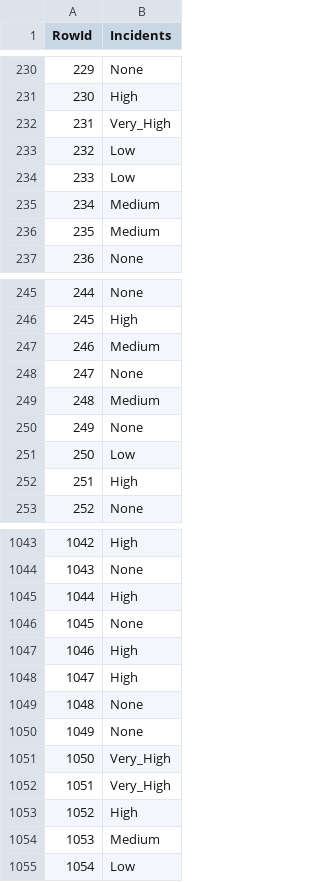
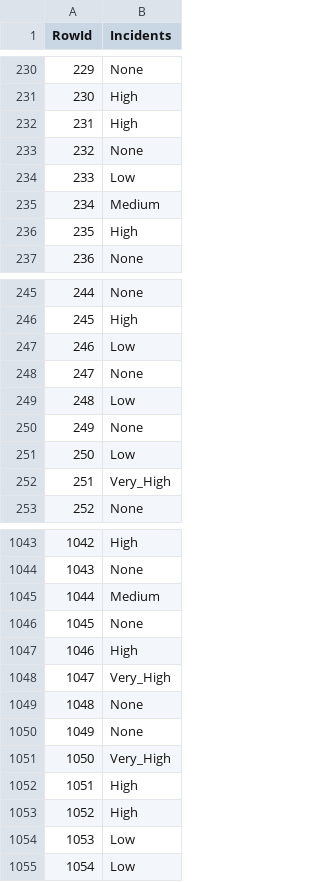
Before and after one commit to vascoliveira2511/DAA, a CSV file: competicao/submission.csv, drawn as a sheet; only a part is shown, gaps mark what is left out; the diff covers the shown part only.

```diff
--- a/competicao/submission.csv
+++ b/competicao/submission.csv
@@ -231,7 +231,7 @@ RowId,Incidents
 230,High
-231,Very_High
-232,Low
+231,High
+232,None
 233,Low
 234,Medium
-235,Medium
+235,High
 236,None
@@ -246,8 +246,8 @@ RowId,Incidents
 245,High
-246,Medium
+246,Low
 247,None
-248,Medium
+248,Low
 249,None
 250,Low
-251,High
+251,Very_High
 252,None
@@ -1044,6 +1044,6 @@ RowId,Incidents
 1043,None
-1044,High
+1044,Medium
 1045,None
 1046,High
-1047,High
+1047,Very_High
 1048,None
@@ -1051,5 +1051,5 @@ RowId,Incidents
 1050,Very_High
-1051,Very_High
+1051,High
 1052,High
-1053,Medium
+1053,Low
 1054,Low
```
Also changed, not shown: 102 edited cells elsewhere in this file, 1 other file.
